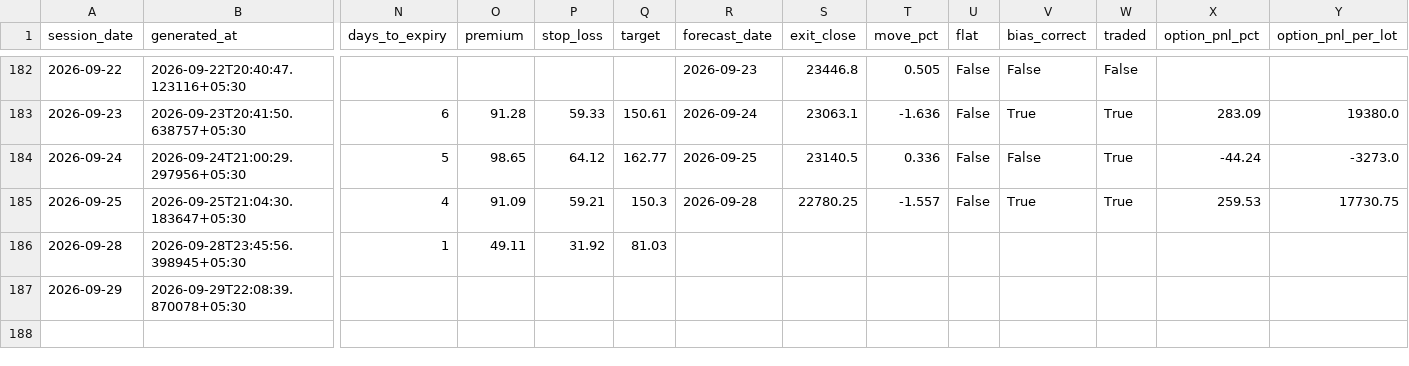
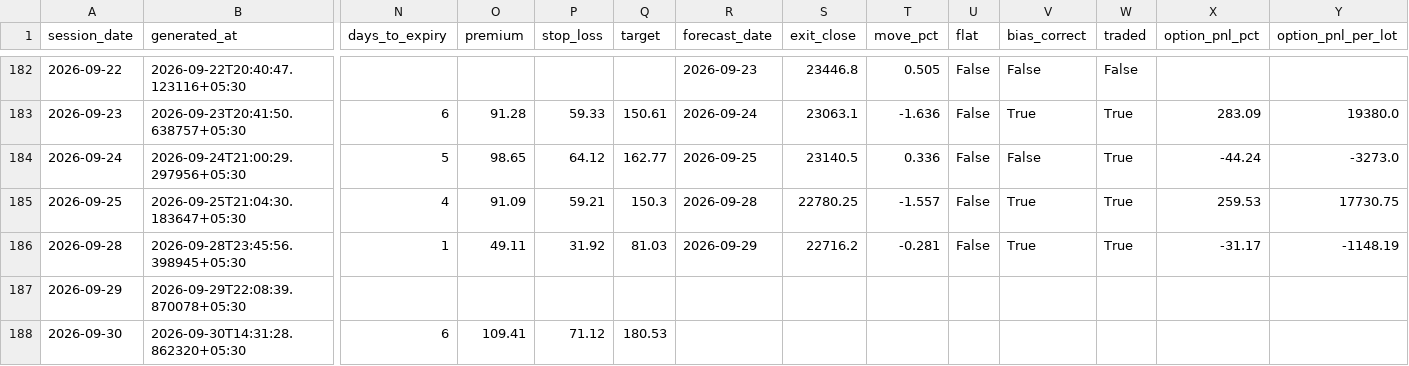
Before and after one commit to ramanauday1561/kite-mcp, a CSV file: docs/data/signals.csv, drawn as a sheet; only a part is shown, gaps mark what is left out; rows hold the shown columns only; the diff names each change by its address in the sheet, - before the commit and + after, or states it on an @@ line.

```diff
--- a/docs/data/signals.csv
+++ b/docs/data/signals.csv
-R186 (forecast_date): (empty)
+R186 (forecast_date): 2026-09-29
-S186 (exit_close): (empty)
+S186 (exit_close): 22716.2
-T186 (move_pct): (empty)
+T186 (move_pct): -0.281
-U186 (flat): (empty)
+U186 (flat): False
-V186 (bias_correct): (empty)
+V186 (bias_correct): True
-W186 (traded): (empty)
+W186 (traded): True
-X186 (option_pnl_pct): (empty)
+X186 (option_pnl_pct): -31.17
-Y186 (option_pnl_per_lot): (empty)
+Y186 (option_pnl_per_lot): -1148.19
+row 188: 2026-09-30 | 2026-09-30T14:31:28.862320+05:30 | 6 | 109.41 | 71.12 | 180.53
```
Also changed, not shown: 8 other files.
